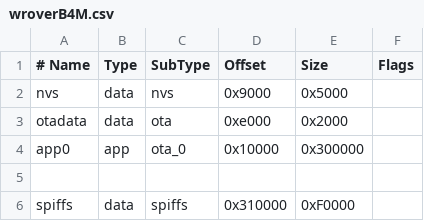
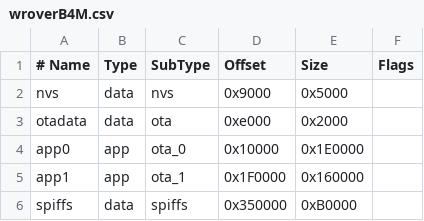
Before and after one commit to liguang9902/OCPP_CAN, a CSV file: wroverB4M.csv, drawn as a sheet.

```diff
--- a/wroverB4M.csv
+++ b/wroverB4M.csv
@@ -3,4 +3,4 @@ nvs,      data, nvs,     0x9000,  0x5000,
 otadata,  data, ota,     0xe000,  0x2000,
-app0,     app,  ota_0,   0x10000, 0x300000,
-
-spiffs,   data, spiffs,  0x310000,0xF0000,
+app0,     app,  ota_0,   0x10000, 0x1E0000,
+app1,     app,  ota_1,   0x1F0000,0x160000,
+spiffs,   data, spiffs,  0x350000,0xB0000,
```
Also changed, not shown: 2 other files.
